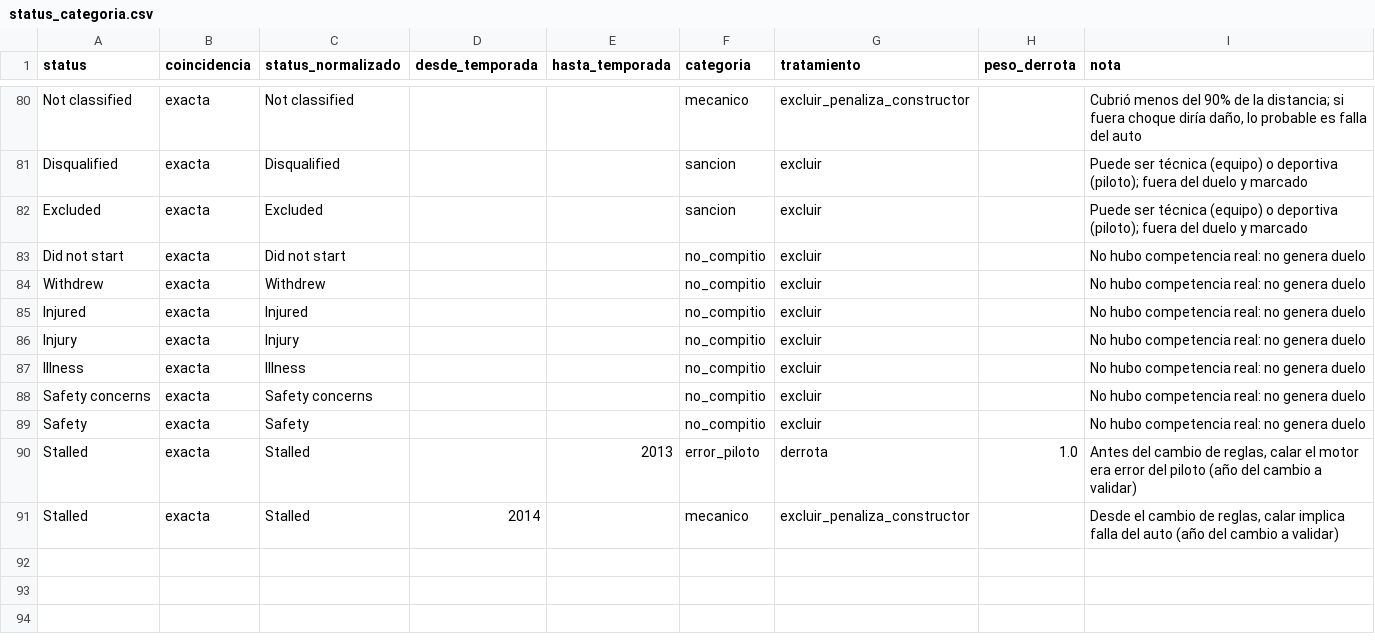
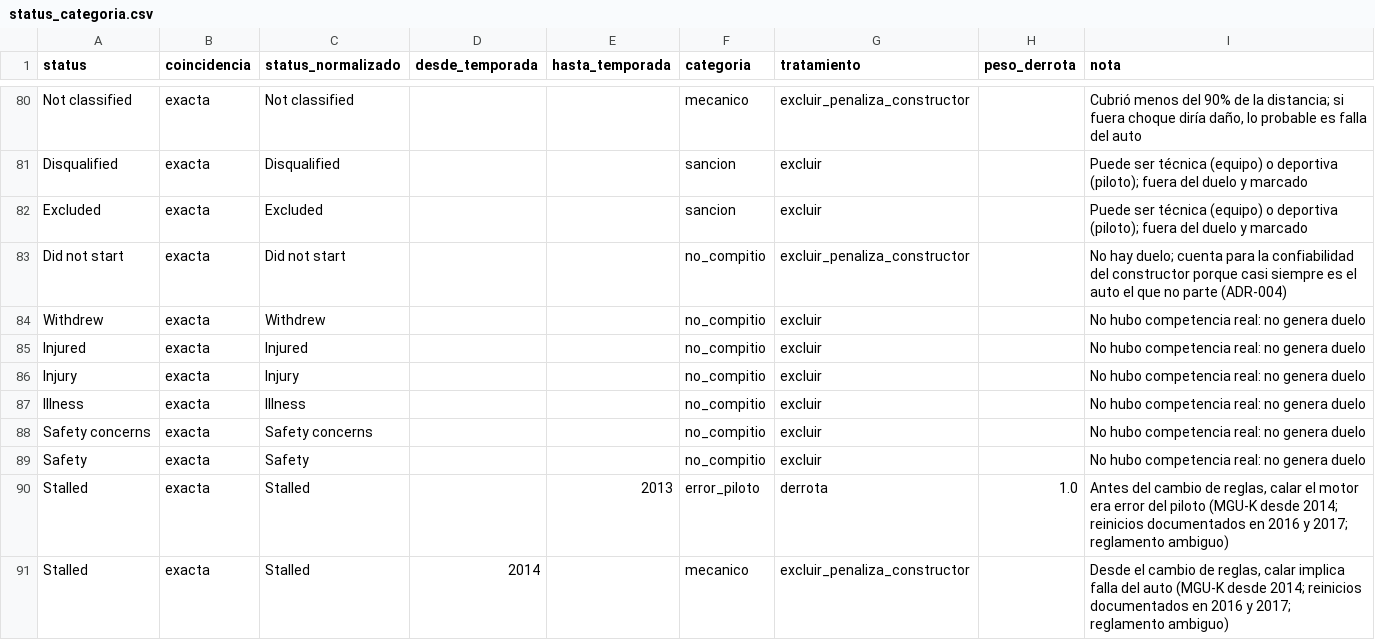
Before and after one commit to joaco-mora/f1-rating, a CSV file: reference/status_categoria.csv, drawn as a sheet; only a part is shown, gaps mark what is left out.

```diff
--- a/reference/status_categoria.csv
+++ b/reference/status_categoria.csv
@@ -82,3 +82,3 @@ Disqualified,exacta,Disqualified,,,sancion,excluir,,Puede ser técnica (equipo)
 Excluded,exacta,Excluded,,,sancion,excluir,,Puede ser técnica (equipo) o deportiva (piloto); fuera del duelo y marcado
-Did not start,exacta,Did not start,,,no_compitio,excluir,,No hubo competencia real: no genera duelo
+Did not start,exacta,Did not start,,,no_compitio,excluir_penaliza_constructor,,No hay duelo; cuenta para la confiabilidad del constructor porque casi siempre es el auto el que no parte (ADR-004)
 Withdrew,exacta,Withdrew,,,no_compitio,excluir,,No hubo competencia real: no genera duelo
@@ -89,3 +89,3 @@ Safety concerns,exacta,Safety concerns,,,no_compitio,excluir,,No hubo competenci
 Safety,exacta,Safety,,,no_compitio,excluir,,No hubo competencia real: no genera duelo
-Stalled,exacta,Stalled,,2013,error_piloto,derrota,1.0,"Antes del cambio de reglas, calar el motor era error del piloto (año del cambio a validar)"
-Stalled,exacta,Stalled,2014,,mecanico,excluir_penaliza_constructor,,"Desde el cambio de reglas, calar implica falla del auto (año del cambio a validar)"
+Stalled,exacta,Stalled,,2013,error_piloto,derrota,1.0,"Antes del cambio de reglas, calar el motor era error del piloto (MGU-K desde 2014; reinicios documentados en 2016 y 2017; reglamento ambiguo)"
+Stalled,exacta,Stalled,2014,,mecanico,excluir_penaliza_constructor,,"Desde el cambio de reglas, calar implica falla del auto (MGU-K desde 2014; reinicios documentados en 2016 y 2017; reglamento ambiguo)"
```
Also changed, not shown: 2 other files.
